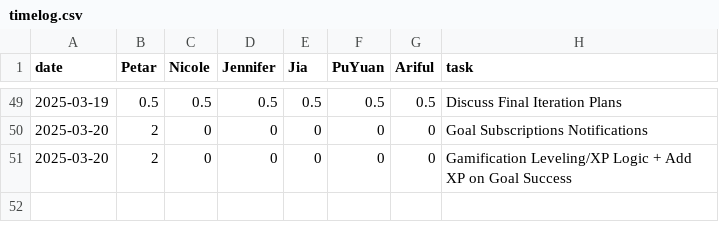
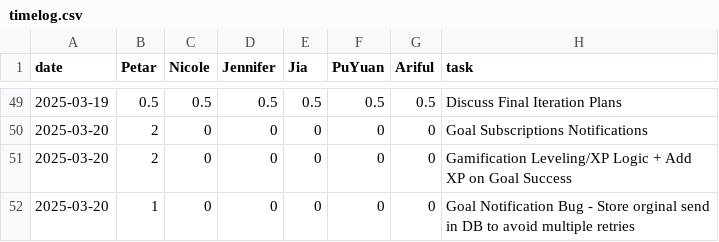
Before and after one commit to pvico12/expense-tracker, a CSV file: timelog.csv, drawn as a sheet; only a part is shown, gaps mark what is left out.

Commit message:
goal notification bug - store in db to avoid resending

```diff
--- a/timelog.csv
+++ b/timelog.csv
@@ -51 +51,2 @@ date,Petar,Nicole,Jennifer,Jia,PuYuan,Ariful,task
 2025-03-20,2,0,0,0,0,0, Gamification Leveling/XP Logic + Add XP on Goal Success
+2025-03-20,1,0,0,0,0,0, Goal Notification Bug - Store orginal send in DB to avoid multiple retries
```
Also changed, not shown: 3 other files.
